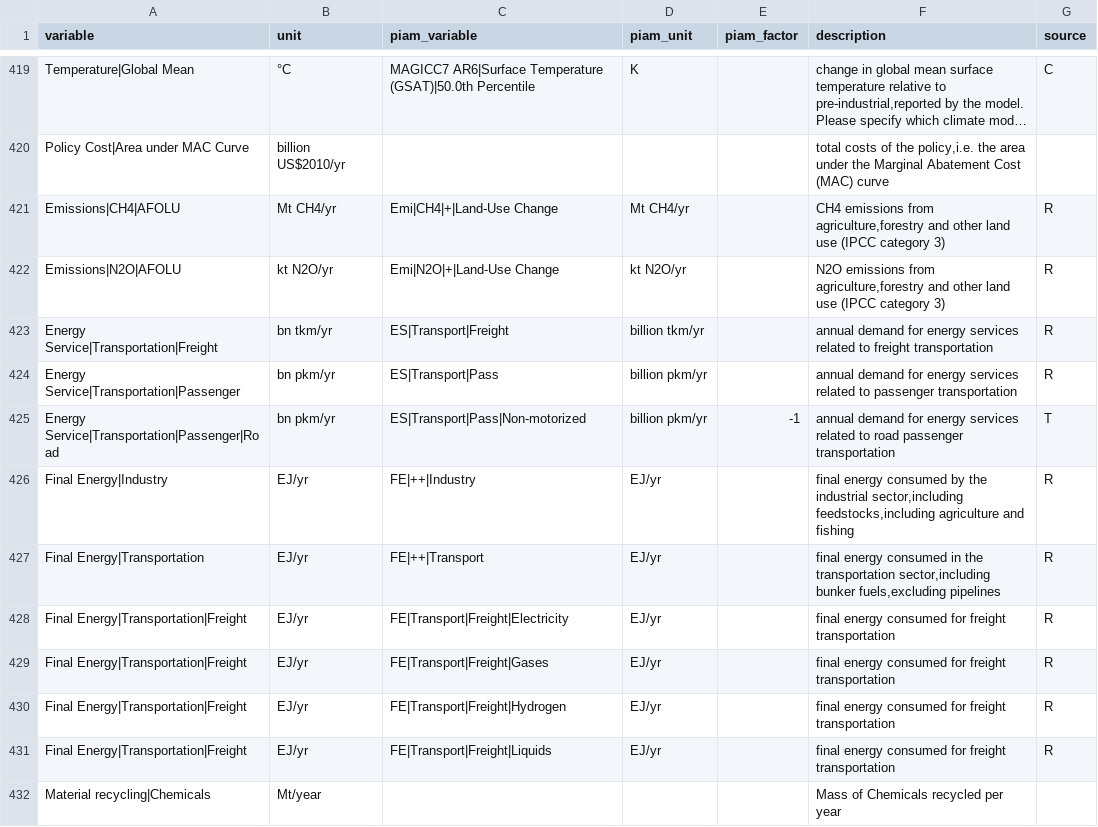
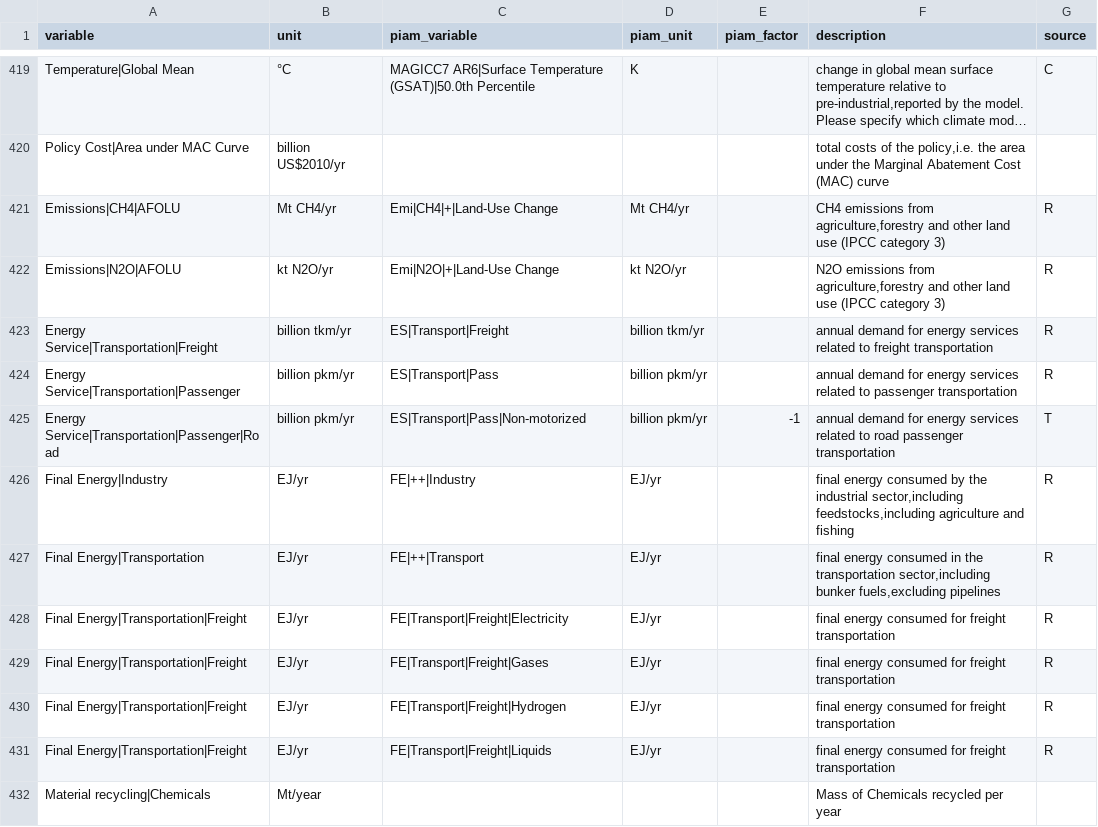
Before and after one commit to pik-piam/piamInterfaces, a CSV file: inst/mappings/mapping_SusMIP.csv, drawn as a sheet; only a part is shown, gaps mark what is left out; long unchanged cells end in ….

Commit message:
fix unit inconsistencies

```diff
--- a/inst/mappings/mapping_SusMIP.csv
+++ b/inst/mappings/mapping_SusMIP.csv
@@ -422,5 +422,5 @@ Emissions|CH4|AFOLU;Mt CH4/yr;Emi|CH4|+|Land-Use Change;Mt CH4/yr;;CH4 emissions
 Emissions|N2O|AFOLU;kt N2O/yr;Emi|N2O|+|Land-Use Change;kt N2O/yr;;N2O emissions from agriculture,forestry and other land use (IPCC category 3);R
-Energy Service|Transportation|Freight;bn tkm/yr;ES|Transport|Freight;billion tkm/yr;;annual demand for energy services related to freight transportation;R
-Energy Service|Transportation|Passenger;bn pkm/yr;ES|Transport|Pass;billion pkm/yr;;annual demand for energy services related to passenger transportation;R
-Energy Service|Transportation|Passenger|Road;bn pkm/yr;ES|Transport|Pass|Non-motorized;billion pkm/yr;-1;annual demand for energy services related to road passenger transportation;T
+Energy Service|Transportation|Freight;billion tkm/yr;ES|Transport|Freight;billion tkm/yr;;annual demand for energy services related to freight transportation;R
+Energy Service|Transportation|Passenger;billion pkm/yr;ES|Transport|Pass;billion pkm/yr;;annual demand for energy services related to passenger transportation;R
+Energy Service|Transportation|Passenger|Road;billion pkm/yr;ES|Transport|Pass|Non-motorized;billion pkm/yr;-1;annual demand for energy services related to road passenger transportation;T
 Final Energy|Industry;EJ/yr;FE|++|Industry;EJ/yr;;final energy consumed by the industrial sector,including feedstocks,including agriculture and fishing;R
```
Also changed, not shown: 3 other files.
